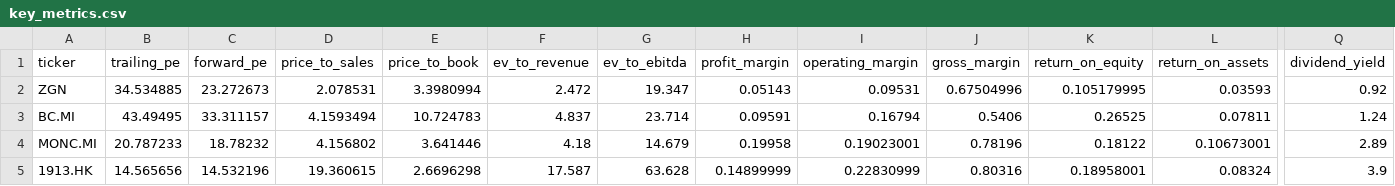
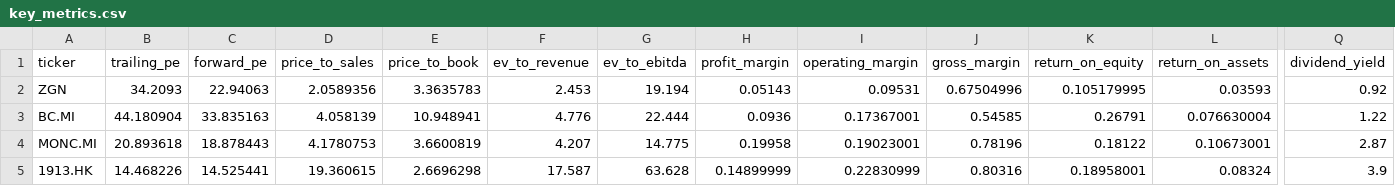
Before and after one commit to iliash-git/zegna-luxury-dashboard, a CSV file: data/key_metrics.csv, drawn as a sheet; only a part is shown, gaps mark what is left out; the diff covers the shown part only; the diff names each change by its address in the sheet, - before the commit and + after, or states it on an @@ line.

```diff
--- a/data/key_metrics.csv
+++ b/data/key_metrics.csv
-B2 (trailing_pe): 34.534885
+B2 (trailing_pe): 34.2093
-C2 (forward_pe): 23.272673
+C2 (forward_pe): 22.94063
-D2 (price_to_sales): 2.078531
+D2 (price_to_sales): 2.0589356
-E2 (price_to_book): 3.3980994
+E2 (price_to_book): 3.3635783
-F2 (ev_to_revenue): 2.472
+F2 (ev_to_revenue): 2.453
-G2 (ev_to_ebitda): 19.347
+G2 (ev_to_ebitda): 19.194
-B3 (trailing_pe): 43.49495
+B3 (trailing_pe): 44.180904
-C3 (forward_pe): 33.311157
+C3 (forward_pe): 33.835163
-D3 (price_to_sales): 4.1593494
+D3 (price_to_sales): 4.058139
-E3 (price_to_book): 10.724783
+E3 (price_to_book): 10.948941
-F3 (ev_to_revenue): 4.837
+F3 (ev_to_revenue): 4.776
-G3 (ev_to_ebitda): 23.714
+G3 (ev_to_ebitda): 22.444
-H3 (profit_margin): 0.09591
+H3 (profit_margin): 0.0936
-I3 (operating_margin): 0.16794
+I3 (operating_margin): 0.17367001
-J3 (gross_margin): 0.5406
+J3 (gross_margin): 0.54585
-K3 (return_on_equity): 0.26525
+K3 (return_on_equity): 0.26791
-L3 (return_on_assets): 0.07811
+L3 (return_on_assets): 0.076630004
-Q3 (dividend_yield): 1.24
+Q3 (dividend_yield): 1.22
-B4 (trailing_pe): 20.787233
+B4 (trailing_pe): 20.893618
-C4 (forward_pe): 18.78232
+C4 (forward_pe): 18.878443
-D4 (price_to_sales): 4.156802
+D4 (price_to_sales): 4.1780753
-E4 (price_to_book): 3.641446
+E4 (price_to_book): 3.6600819
-F4 (ev_to_revenue): 4.18
+F4 (ev_to_revenue): 4.207
-G4 (ev_to_ebitda): 14.679
+G4 (ev_to_ebitda): 14.775
-Q4 (dividend_yield): 2.89
+Q4 (dividend_yield): 2.87
-B5 (trailing_pe): 14.565656
+B5 (trailing_pe): 14.468226
-C5 (forward_pe): 14.532196
+C5 (forward_pe): 14.525441
```
Also changed, not shown: 15 edited cells elsewhere in this file, data/balance_sheet.csv, data/company_info.csv, 3 other files.
